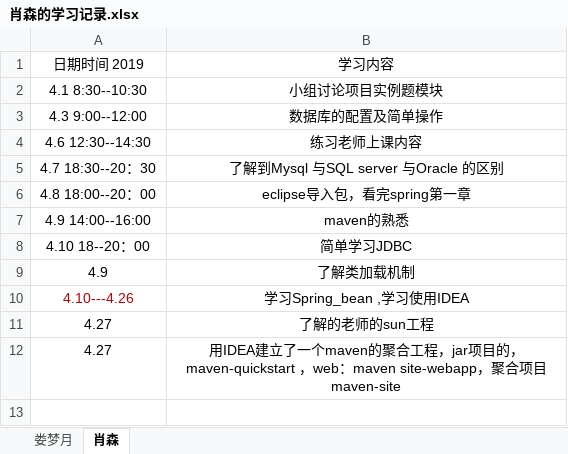
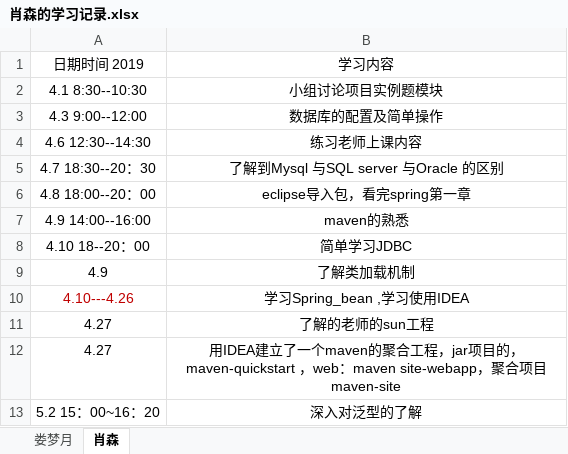
Before and after one commit to jspringlearn/J-learning, an Excel workbook: 肖森的日常学习/肖森的学习记录.xlsx, sheet 肖森, drawn as a sheet; values as stored, in another font and other column widths than the file's, no borders; the diff names each change by its address in the sheet, - before the commit and + after, or states it on an @@ line.

Commit message:
Add files via upload

```diff
--- a/肖森的日常学习/肖森的学习记录.xlsx (sheet 肖森)
+++ b/肖森的日常学习/肖森的学习记录.xlsx (sheet 肖森)
+row 13: 5.2 15：00~16：20 | 深入对泛型的了解
```
